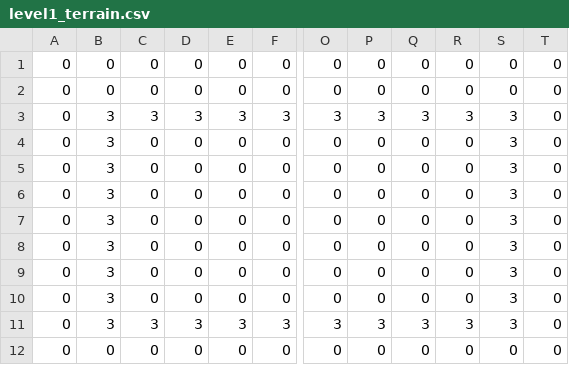
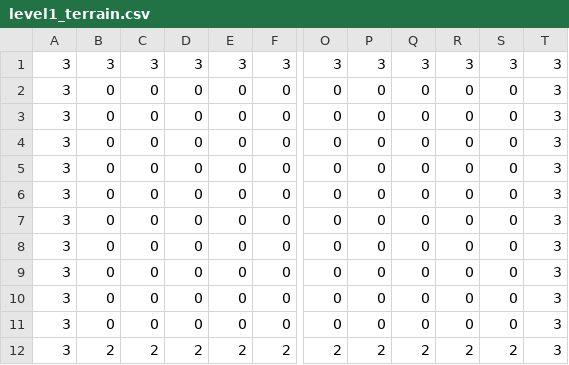
Before and after one commit to kalettuce/stick-fighter-game, a CSV file: assets/levels/level1_terrain.csv, drawn as a sheet; only a part is shown, gaps mark what is left out; removed rows and columns are numbered as before the commit, all else as after; rows hold the shown columns only; the diff names each change by its address in the sheet, - before the commit and + after, or states it on an @@ line.

```diff
--- a/assets/levels/level1_terrain.csv
+++ b/assets/levels/level1_terrain.csv
+column A, rows 2-11: all 3
-column B, rows 1-2: 0 | 0; rows 4-10: all 3; row 12: 0
-column S, rows 1-2: 0 | 0; rows 4-10: all 3; row 12: 0
+column T, rows 2-11: all 3
+row 1: 3 | 3 | 3 | 3 | 3 | 3 | 3 | 3 | 3 | 3 | 3 | 3
-row 3: 0 | 3 | 3 | 3 | 3 | 3 | 3 | 3 | 3 | 3 | 3 | 0
-row 11: 0 | 3 | 3 | 3 | 3 | 3 | 3 | 3 | 3 | 3 | 3 | 0
+row 12: 3 | 2 | 2 | 2 | 2 | 2 | 2 | 2 | 2 | 2 | 2 | 3
```
Also changed, not shown: assets/levels/level3_terrain.csv, assets/levels/level4_terrain.csv, 7 other files.
